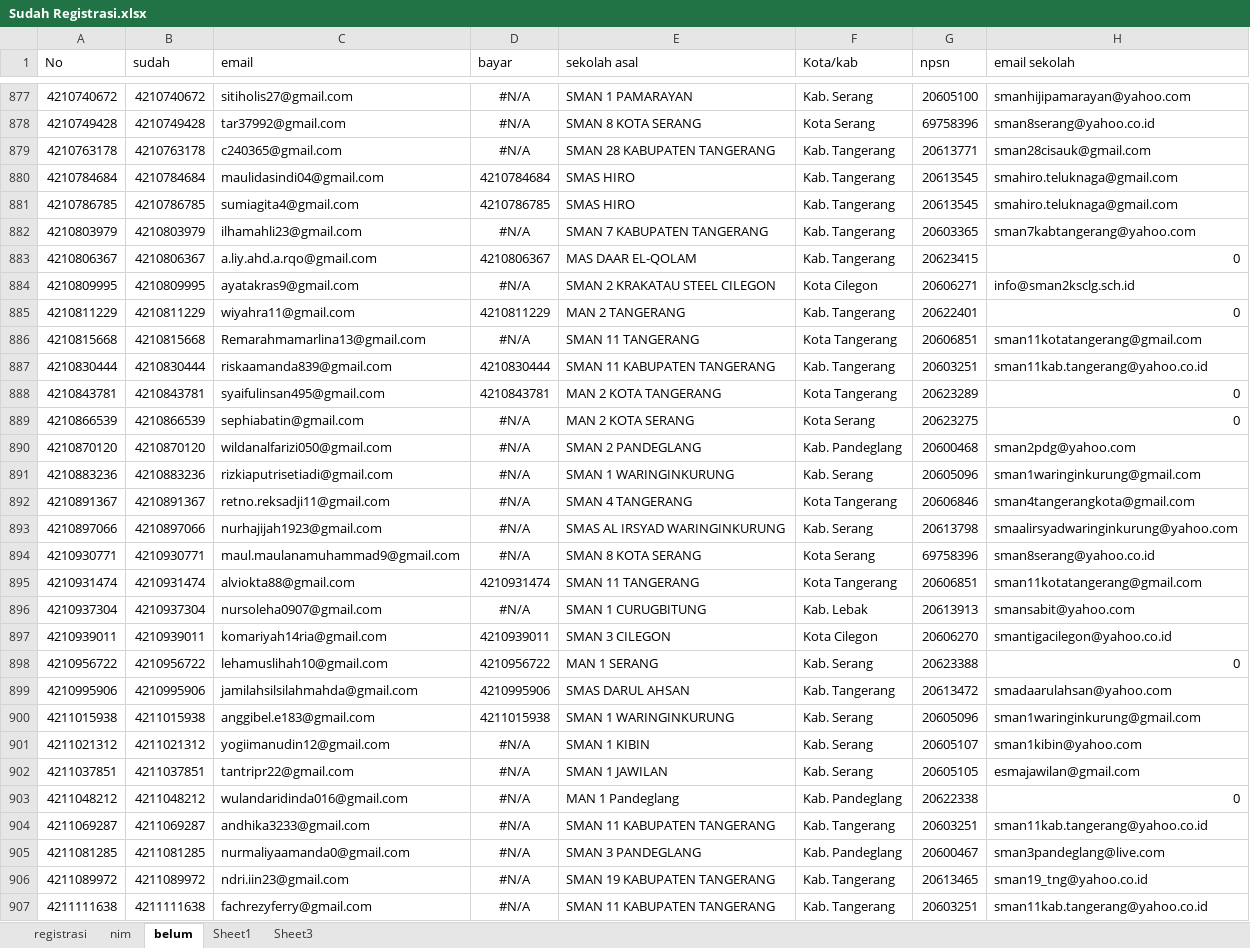
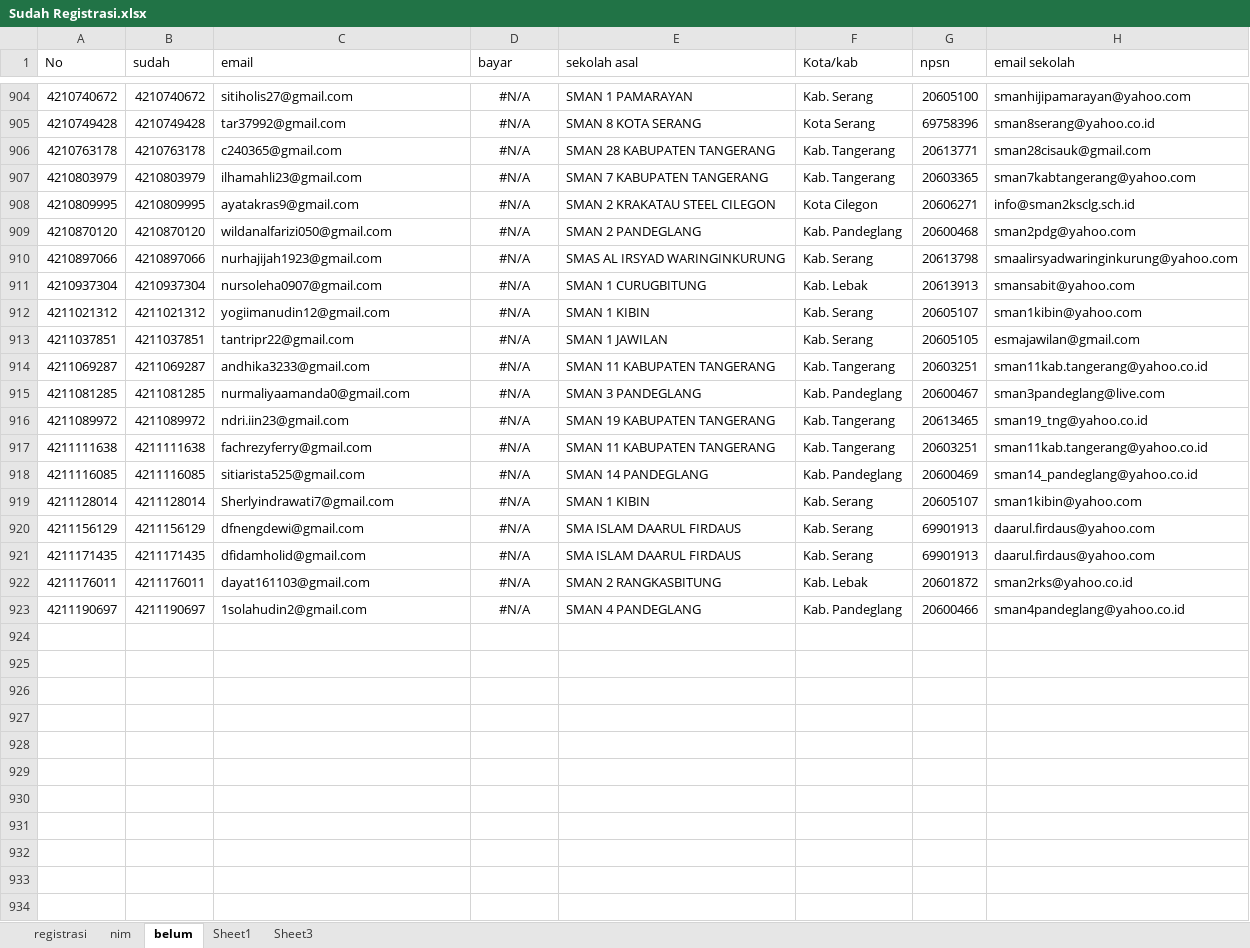
Before and after one commit to tirtareg/21snm, an Excel workbook: Sudah Registrasi.xlsx, sheet belum, drawn as a sheet; only a part is shown, gaps mark what is left out; the shorter side is filled out with more unchanged rows; values as stored, in another font and other column widths than the file's, no borders; the diff covers the shown part only; the diff names each change by its address in the sheet, - before the commit and + after, or states it on an @@ line.

```diff
--- a/Sudah Registrasi.xlsx (sheet belum)
+++ b/Sudah Registrasi.xlsx (sheet belum)
@@ row 880 hidden: 4210784684 | 4210784684 | maulidasindi04@gmail.com | 4210784684 | SMAS HIRO | Kab. Tangerang | 20613545 | smahiro.teluknaga@gmail.com @@
@@ row 881 hidden: 4210786785 | 4210786785 | sumiagita4@gmail.com | 4210786785 | SMAS HIRO | Kab. Tangerang | 20613545 | smahiro.teluknaga@gmail.com @@
@@ row 883 hidden: 4210806367 | 4210806367 | a.liy.ahd.a.rqo@gmail.com | 4210806367 | MAS DAAR EL-QOLAM | Kab. Tangerang | 20623415 | 0 @@
@@ row 885 hidden: 4210811229 | 4210811229 | wiyahra11@gmail.com | 4210811229 | MAN 2 TANGERANG | Kab. Tangerang | 20622401 | 0 @@
-row 886: 4210815668 | 4210815668 | Remarahmamarlina13@gmail.com | #N/A | SMAN 11 TANGERANG | Kota Tangerang | 20606851 | sman11kotatangerang@gmail.com
@@ row 887 hidden: 4210830444 | 4210830444 | riskaamanda839@gmail.com | 4210830444 | SMAN 11 KABUPATEN TANGERANG | Kab. Tangerang | 20603251 | sman11kab.tangerang@yahoo.co.id @@
@@ row 888 hidden: 4210843781 | 4210843781 | syaifulinsan495@gmail.com | 4210843781 | MAN 2 KOTA TANGERANG | Kota Tangerang | 20623289 | 0 @@
-row 889: 4210866539 | 4210866539 | sephiabatin@gmail.com | #N/A | MAN 2 KOTA SERANG | Kota Serang | 20623275 | 0
-row 891: 4210883236 | 4210883236 | rizkiaputrisetiadi@gmail.com | #N/A | SMAN 1 WARINGINKURUNG | Kab. Serang | 20605096 | sman1waringinkurung@gmail.com
-row 892: 4210891367 | 4210891367 | retno.reksadji11@gmail.com | #N/A | SMAN 4 TANGERANG | Kota Tangerang | 20606846 | sman4tangerangkota@gmail.com
-row 894: 4210930771 | 4210930771 | maul.maulanamuhammad9@gmail.com | #N/A | SMAN 8 KOTA SERANG | Kota Serang | 69758396 | sman8serang@yahoo.co.id
@@ row 895 hidden: 4210931474 | 4210931474 | alviokta88@gmail.com | 4210931474 | SMAN 11 TANGERANG | Kota Tangerang | 20606851 | sman11kotatangerang@gmail.com @@
@@ row 897 hidden: 4210939011 | 4210939011 | komariyah14ria@gmail.com | 4210939011 | SMAN 3 CILEGON | Kota Cilegon | 20606270 | smantigacilegon@yahoo.co.id @@
@@ row 898 hidden: 4210956722 | 4210956722 | lehamuslihah10@gmail.com | 4210956722 | MAN 1 SERANG | Kab. Serang | 20623388 | 0 @@
@@ row 899 hidden: 4210995906 | 4210995906 | jamilahsilsilahmahda@gmail.com | 4210995906 | SMAS DARUL AHSAN | Kab. Tangerang | 20613472 | smadaarulahsan@yahoo.com @@
@@ row 900 hidden: 4211015938 | 4211015938 | anggibel.e183@gmail.com | 4211015938 | SMAN 1 WARINGINKURUNG | Kab. Serang | 20605096 | sman1waringinkurung@gmail.com @@
-row 903: 4211048212 | 4211048212 | wulandaridinda016@gmail.com | #N/A | MAN 1 Pandeglang | Kab. Pandeglang | 20622338 | 0
```
Also changed, not shown: 33 removed rows and 52 hidden or unhidden rows elsewhere in this sheet, sheet nim, formulas that keep their value, hidden cells, docs/Sudah Registrasi.xlsx, docs/snmptn.xlsx, 3 other files.
